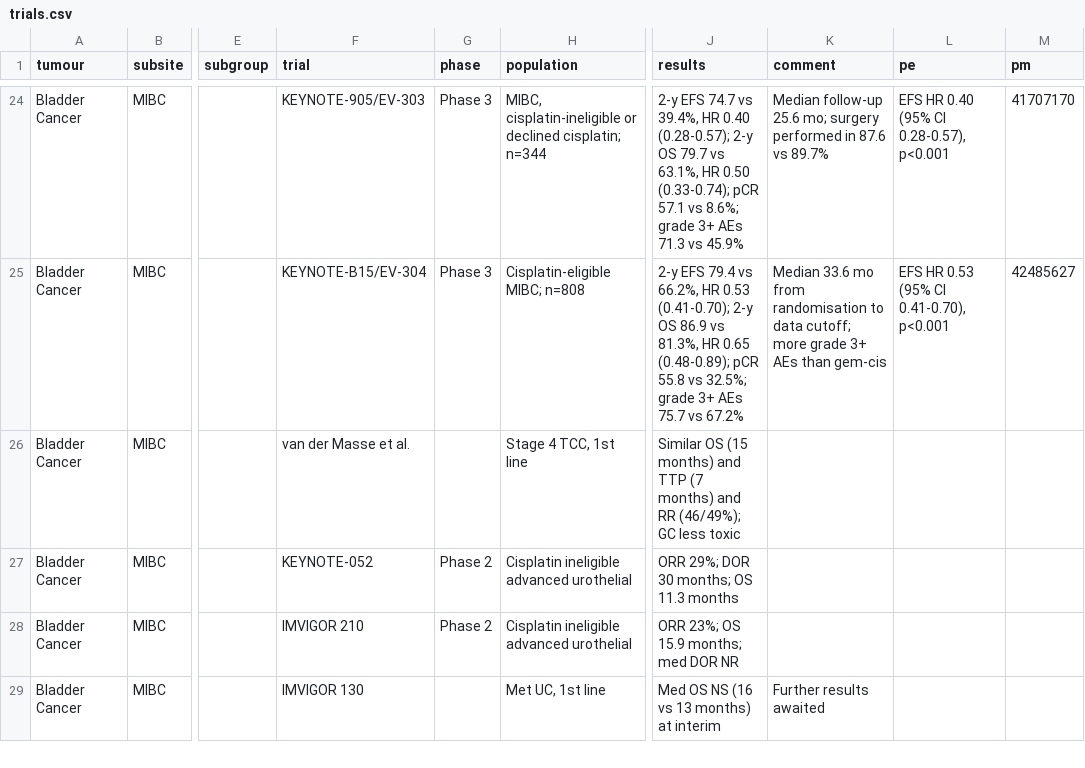
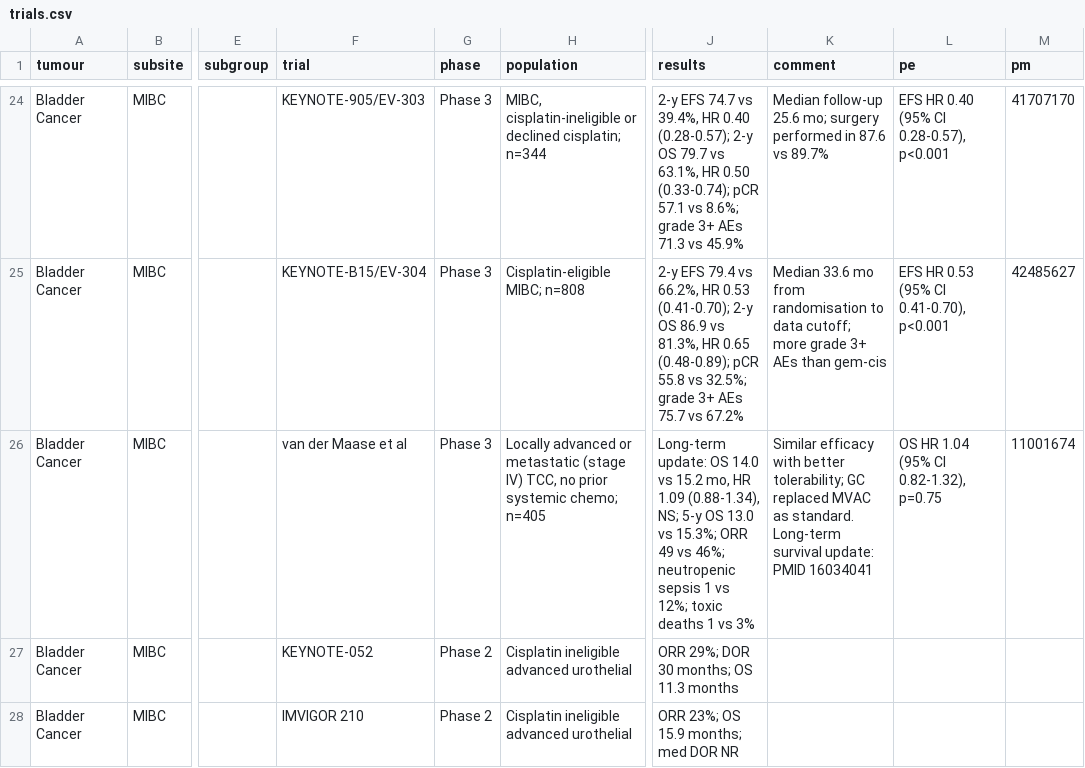
Before and after one commit to david7254672/landmark-trials, a CSV file: data/trials.csv, drawn as a sheet; only a part is shown, gaps mark what is left out; the shorter side is filled out with more unchanged rows; the diff names each change by its address in the sheet, - before the commit and + after, or states it on an @@ line.

```diff
--- a/data/trials.csv
+++ b/data/trials.csv
-F26 (trial): van der Masse et al.
+F26 (trial): van der Maase et al
-G26 (phase): (empty)
+G26 (phase): Phase 3
-H26 (population): Stage 4 TCC, 1st line
+H26 (population): Locally advanced or metastatic (stage IV) TCC, no prior systemic chemo; n=405
-J26 (results): Similar OS (15 months) and TTP (7 months) and RR (46/49%); GC less toxic
+J26 (results): Long-term update: OS 14.0 vs 15.2 mo, HR 1.09 (0.88-1.34), NS; 5-y OS 13.0 vs 15.3%; ORR 49 vs 46%; neutropenic sepsis 1 vs 12%; toxic deaths 1 vs 3%
-K26 (comment): (empty)
+K26 (comment): Similar efficacy with better tolerability; GC replaced MVAC as standard. Long-term survival update: PMID 16034041
-L26 (pe): (empty)
+L26 (pe): OS HR 1.04 (95% CI 0.82-1.32), p=0.75
-M26 (pm): (empty)
+M26 (pm): 11001674
```
Also changed, not shown: 1 other file.
